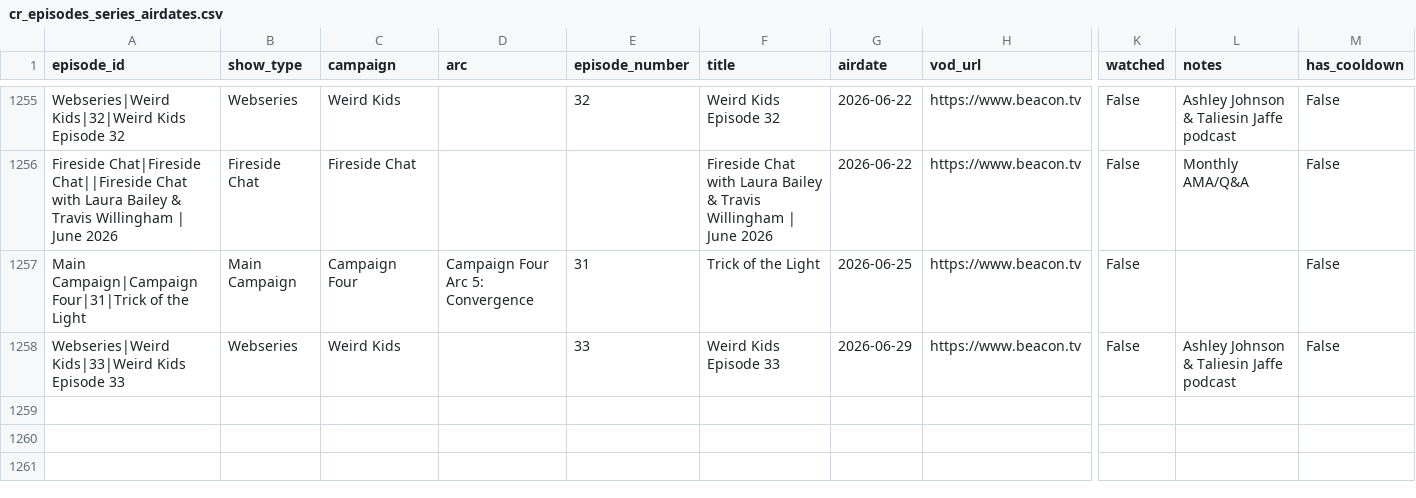
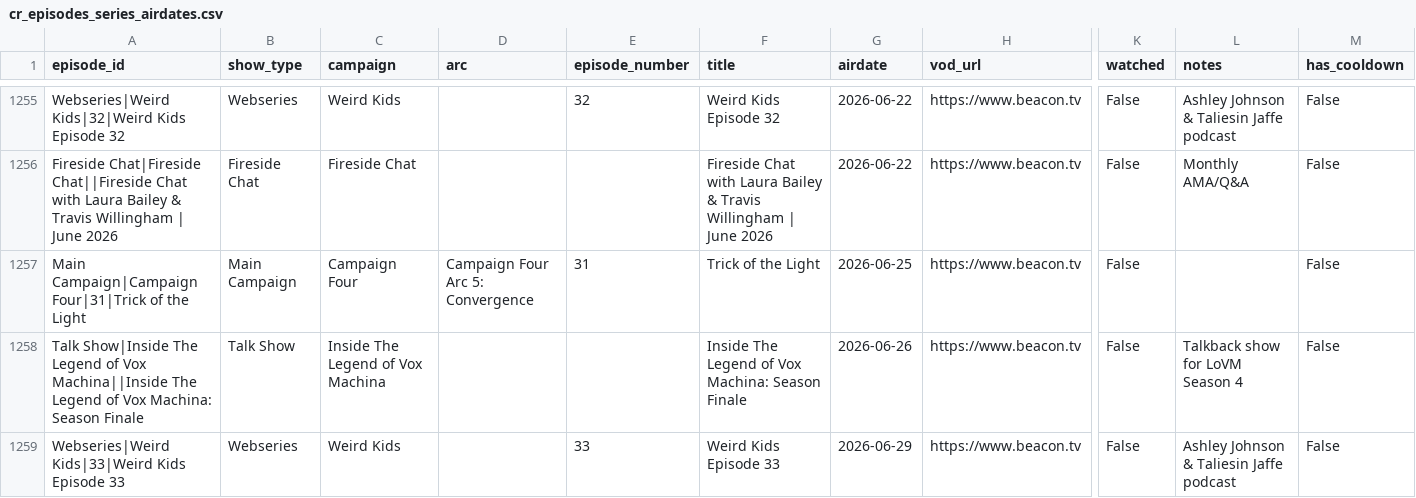
Before and after one commit to mjgutermuth/fun-things, a CSV file: cr-tracker/cr_episodes_series_airdates.csv, drawn as a sheet; only a part is shown, gaps mark what is left out; rows hold the shown columns only; the diff names each change by its address in the sheet, - before the commit and + after, or states it on an @@ line.

Commit message:
[cr-tracker] add missing episode

```diff
--- a/cr-tracker/cr_episodes_series_airdates.csv
+++ b/cr-tracker/cr_episodes_series_airdates.csv
+row 1258: Talk Show|Inside The Legend of Vox Machina||Inside The Legend of Vox Machina: Season Finale | Talk Show | Inside The Legend of Vox Machina |  |  | Inside The Legend of Vox Machina: Season Finale | 2026-06-26 | https://www.beacon.tv | False | Talkback show for LoVM Season 4 | False
```
Also changed, not shown: 1 other file.
